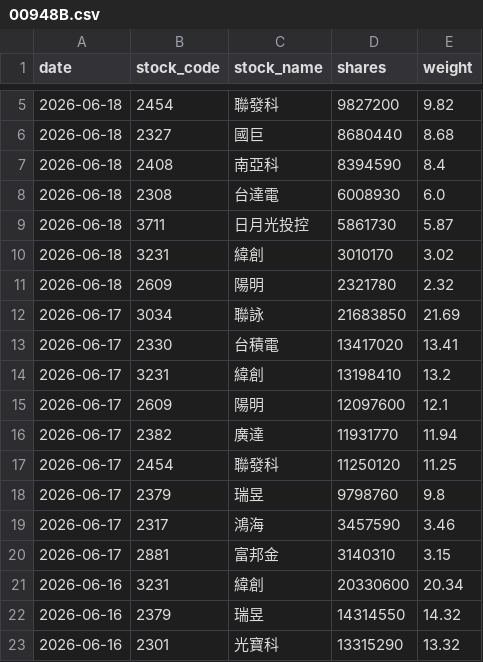
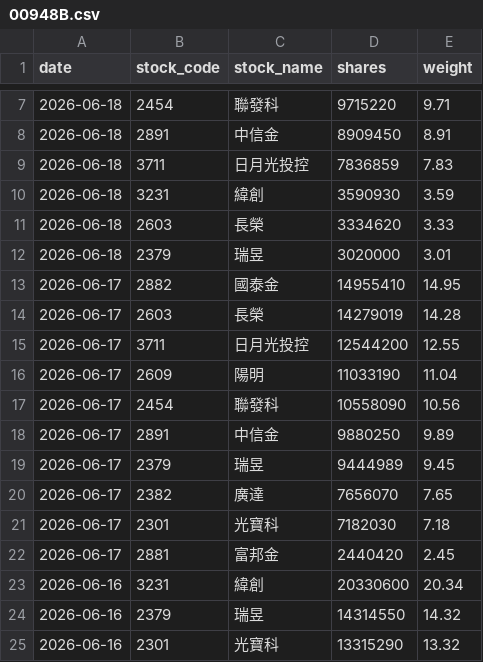
Before and after one commit to yrjjan-allen/active-etf-dashboard, a CSV file: data/00948B.csv, drawn as a sheet; only a part is shown, gaps mark what is left out; the diff covers the shown part only.

```diff
--- a/data/00948B.csv
+++ b/data/00948B.csv
@@ -5,17 +7,17 @@
-2026-06-18,2454,聯發科,9827200,9.82
-2026-06-18,2327,國巨,8680440,8.68
-2026-06-18,2408,南亞科,8394590,8.4
-2026-06-18,2308,台達電,6008930,6.0
-2026-06-18,3711,日月光投控,5861730,5.87
-2026-06-18,3231,緯創,3010170,3.02
-2026-06-18,2609,陽明,2321780,2.32
-2026-06-17,3034,聯詠,21683850,21.69
-2026-06-17,2330,台積電,13417020,13.41
-2026-06-17,3231,緯創,13198410,13.2
-2026-06-17,2609,陽明,12097600,12.1
-2026-06-17,2382,廣達,11931770,11.94
-2026-06-17,2454,聯發科,11250120,11.25
-2026-06-17,2379,瑞昱,9798760,9.8
-2026-06-17,2317,鴻海,3457590,3.46
-2026-06-17,2881,富邦金,3140310,3.15
+2026-06-18,2454,聯發科,9715220,9.71
+2026-06-18,2891,中信金,8909450,8.91
+2026-06-18,3711,日月光投控,7836859,7.83
+2026-06-18,3231,緯創,3590930,3.59
+2026-06-18,2603,長榮,3334620,3.33
+2026-06-18,2379,瑞昱,3020000,3.01
+2026-06-17,2882,國泰金,14955410,14.95
+2026-06-17,2603,長榮,14279019,14.28
+2026-06-17,3711,日月光投控,12544200,12.55
+2026-06-17,2609,陽明,11033190,11.04
+2026-06-17,2454,聯發科,10558090,10.56
+2026-06-17,2891,中信金,9880250,9.89
+2026-06-17,2379,瑞昱,9444989,9.45
+2026-06-17,2382,廣達,7656070,7.65
+2026-06-17,2301,光寶科,7182030,7.18
+2026-06-17,2881,富邦金,2440420,2.45
 2026-06-16,3231,緯創,20330600,20.34
```
Also changed, not shown: 3 added rows, 1 removed row and 4 edited cells elsewhere in this file, data/00980A.csv, data/00982A.csv, 6 other files.
